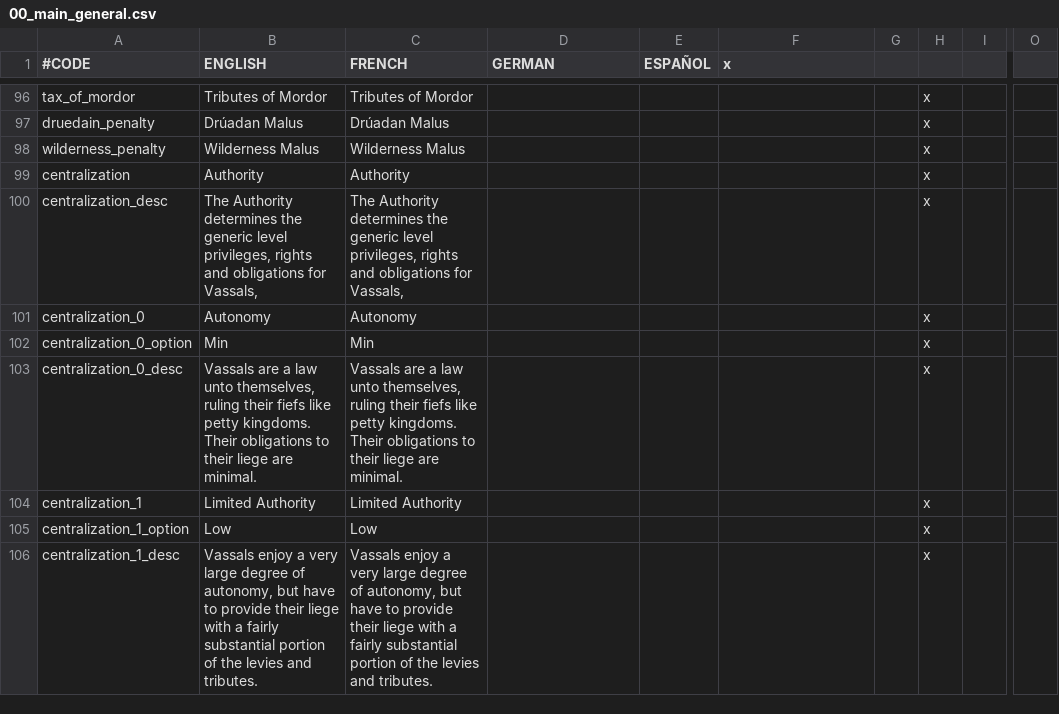
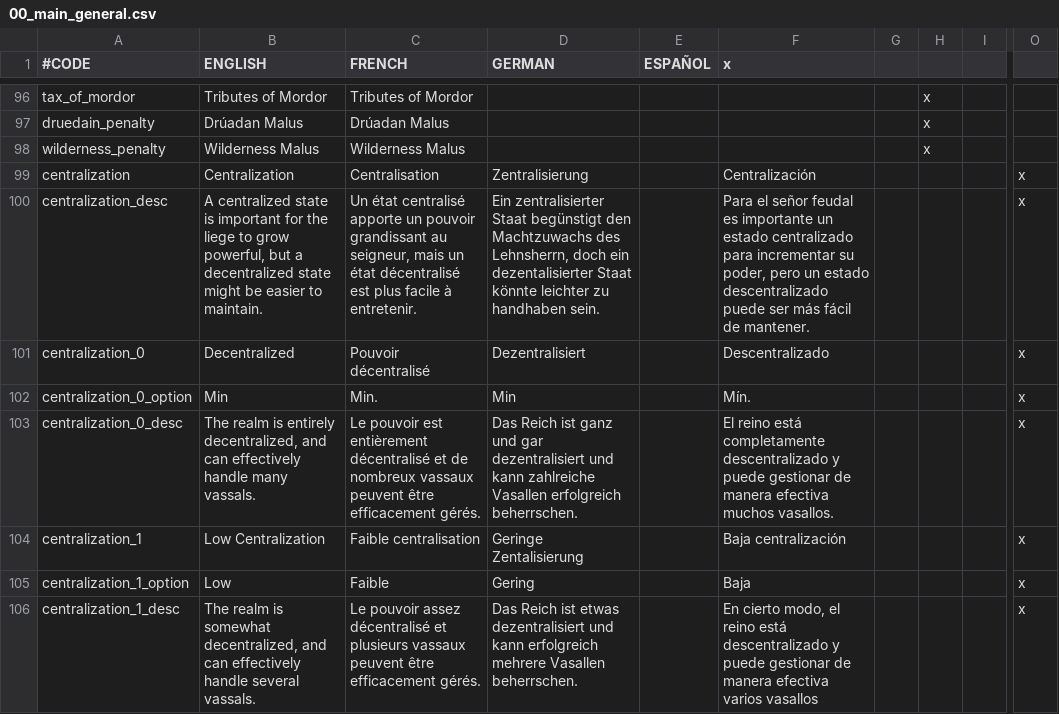
Before and after one commit to Rigmored/mod, a CSV file: MEP/localisation/00_main_general.csv, drawn as a sheet; only a part is shown, gaps mark what is left out; the diff covers the shown part only; the diff names each change by its address in the sheet, - before the commit and + after, or states it on an @@ line.

```diff
--- a/MEP/localisation/00_main_general.csv
+++ b/MEP/localisation/00_main_general.csv
-B99 (ENGLISH): Authority
+B99 (ENGLISH): Centralization
-C99 (FRENCH): Authority
+C99 (FRENCH): Centralisation
-D99 (GERMAN): (empty)
+D99 (GERMAN): Zentralisierung
-F99 (x): (empty)
+F99 (x): Centralización
-H99:H106: x
+H99:H106: (empty)
-O99:O106: (empty)
+O99:O106: x
-B100 (ENGLISH): The Authority determines the generic level privileges, rights and obligations for Vassals,
+B100 (ENGLISH): A centralized state is important for the liege to grow powerful, but a decentralized state might be easier to maintain.
-C100 (FRENCH): The Authority determines the generic level privileges, rights and obligations for Vassals,
+C100 (FRENCH): Un état centralisé apporte un pouvoir grandissant au seigneur, mais un état décentralisé est plus facile à entretenir.
-D100 (GERMAN): (empty)
+D100 (GERMAN): Ein zentralisierter Staat begünstigt den Machtzuwachs des Lehnsherrn, doch ein dezentalisierter Staat könnte leichter zu handhaben sein.
-F100 (x): (empty)
+F100 (x): Para el señor feudal es importante un estado centralizado para incrementar su poder, pero un estado descentralizado puede ser más fácil de mantener.
-B101 (ENGLISH): Autonomy
+B101 (ENGLISH): Decentralized
-C101 (FRENCH): Autonomy
+C101 (FRENCH): Pouvoir décentralisé
-D101 (GERMAN): (empty)
+D101 (GERMAN): Dezentralisiert
-F101 (x): (empty)
+F101 (x): Descentralizado
-C102 (FRENCH): Min
+C102 (FRENCH): Min.
-D102 (GERMAN): (empty)
+D102 (GERMAN): Min
-F102 (x): (empty)
+F102 (x): Mín.
-B103 (ENGLISH): Vassals are a law unto themselves, ruling their fiefs like petty kingdoms. Their obligations to their liege are minimal.
+B103 (ENGLISH): The realm is entirely decentralized, and can effectively handle many vassals.
-C103 (FRENCH): Vassals are a law unto themselves, ruling their fiefs like petty kingdoms. Their obligations to their liege are minimal.
+C103 (FRENCH): Le pouvoir est entièrement décentralisé et de nombreux vassaux peuvent être efficacement gérés.
-D103 (GERMAN): (empty)
+D103 (GERMAN): Das Reich ist ganz und gar dezentralisiert und kann zahlreiche Vasallen erfolgreich beherrschen.
-F103 (x): (empty)
+F103 (x): El reino está completamente descentralizado y puede gestionar de manera efectiva muchos vasallos.
-B104 (ENGLISH): Limited Authority
+B104 (ENGLISH): Low Centralization
-C104 (FRENCH): Limited Authority
+C104 (FRENCH): Faible centralisation
-D104 (GERMAN): (empty)
+D104 (GERMAN): Geringe Zentalisierung
-F104 (x): (empty)
+F104 (x): Baja centralización
-C105 (FRENCH): Low
+C105 (FRENCH): Faible
-D105 (GERMAN): (empty)
+D105 (GERMAN): Gering
-F105 (x): (empty)
+F105 (x): Baja
-B106 (ENGLISH): Vassals enjoy a very large degree of autonomy, but have to provide their liege with a fairly substantial portion of the levies and tributes.
+B106 (ENGLISH): The realm is somewhat decentralized, and can effectively handle several vassals.
-C106 (FRENCH): Vassals enjoy a very large degree of autonomy, but have to provide their liege with a fairly substantial portion of the levies and tributes.
+C106 (FRENCH): Le pouvoir assez décentralisé et plusieurs vassaux peuvent être efficacement gérés.
-D106 (GERMAN): (empty)
+D106 (GERMAN): Das Reich ist etwas dezentralisiert und kann erfolgreich mehrere Vasallen beherrschen.
-F106 (x): (empty)
+F106 (x): En cierto modo, el reino está descentralizado y puede gestionar de manera efectiva varios vasallos
```
Also changed, not shown: 51 edited cells elsewhere in this file, MEP/localisation/MEP_miscx.csv, MEP/localisation/Traits.csv, 46 other files.
